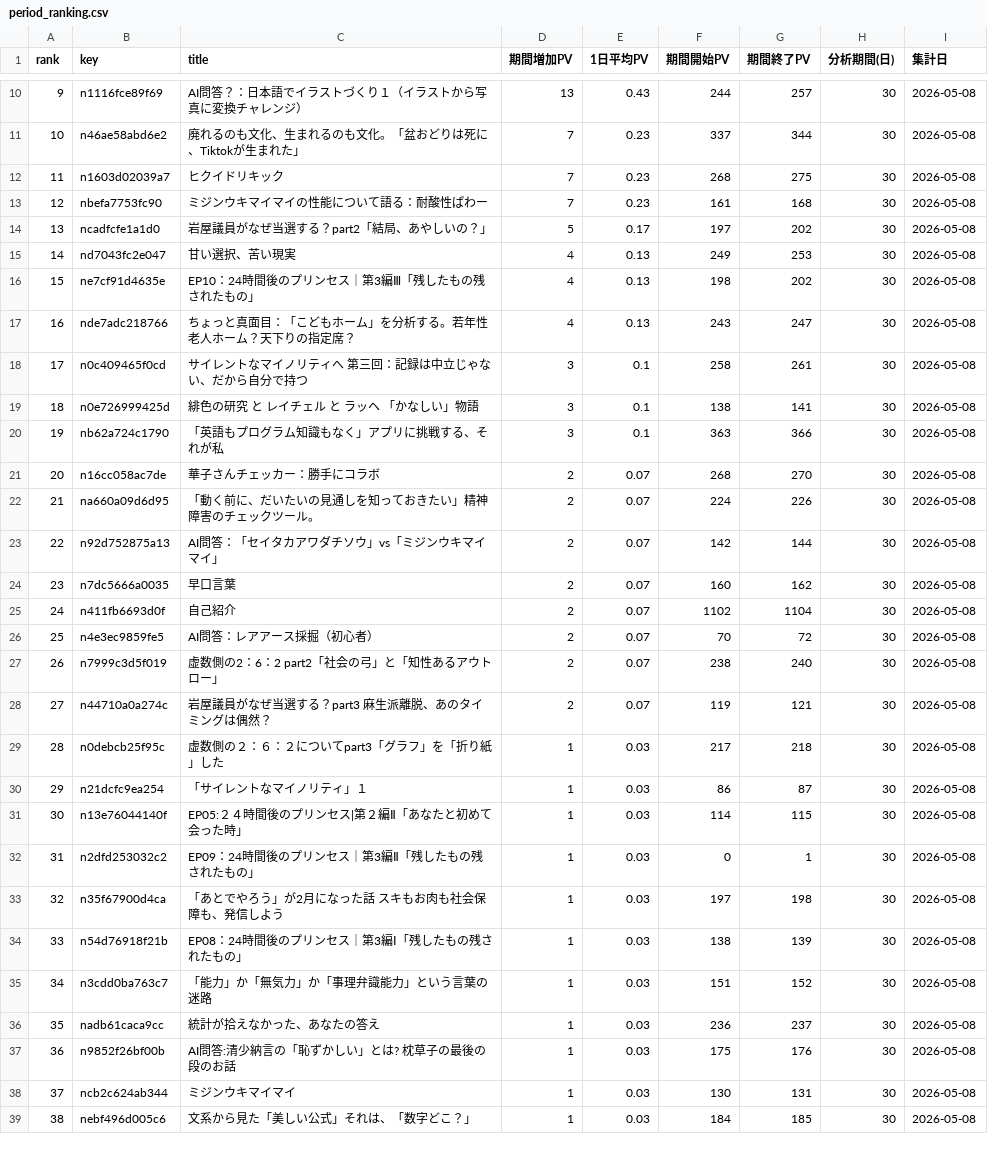
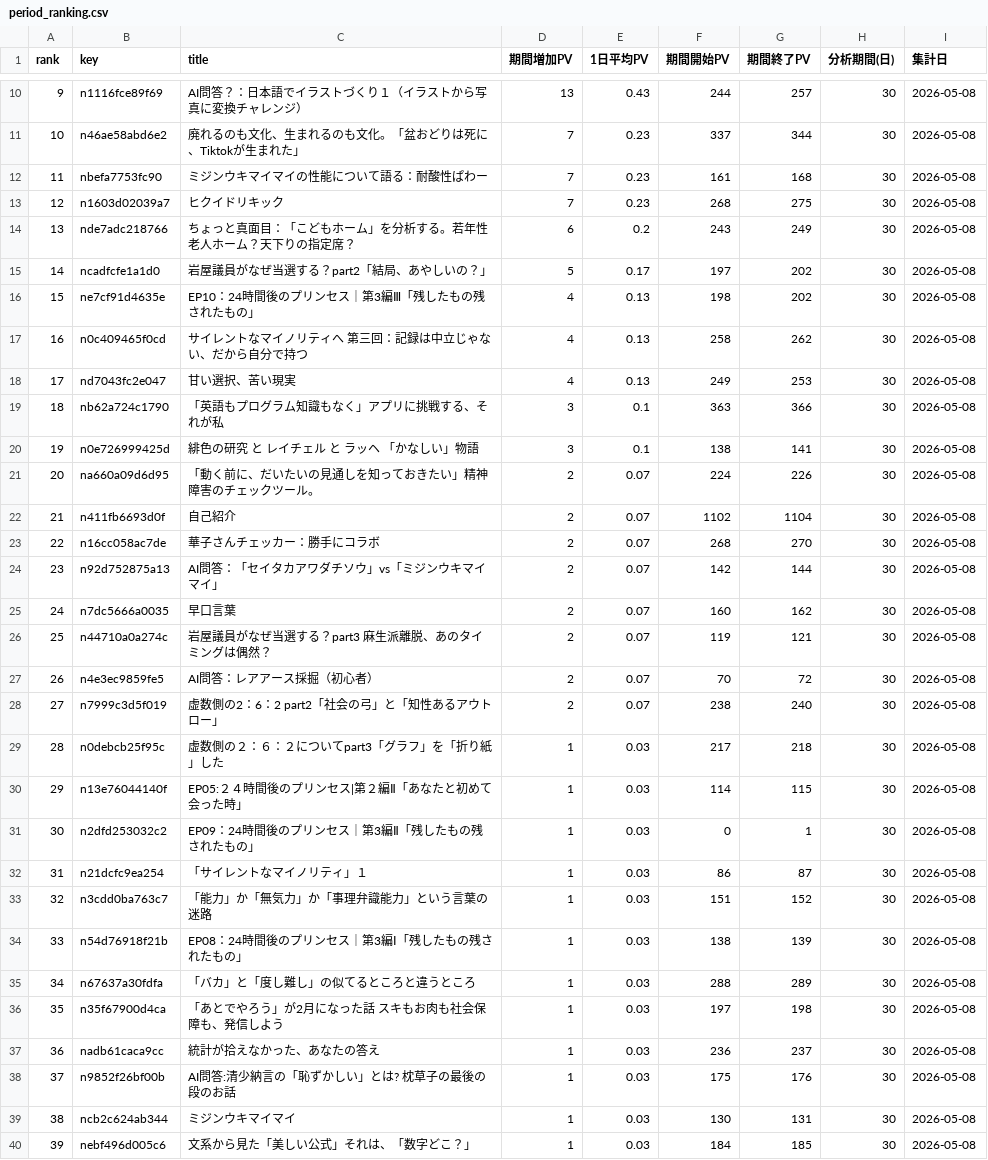
Before and after one commit to ganden0807-collab/note-stats-tracker, a CSV file: data/period_ranking.csv, drawn as a sheet; only a part is shown, gaps mark what is left out; removed rows and columns are numbered as before the commit, all else as after; the diff covers the shown part only; the diff names each change by its address in the sheet, - before the commit and + after, or states it on an @@ line.

```diff
--- a/data/period_ranking.csv
+++ b/data/period_ranking.csv
@@ row 13 moved to row 12: 11 @@
@@ column A (rank) renumbered from row 13 down @@
+row 14: 13 | nde7adc218766 | ちょっと真面目：「こどもホーム」を分析する。若年性老人ホーム？天下りの指定席？ | 6 | 0.2 | 243 | 249 | 30 | 2026-05-08
+row 17: 16 | n0c409465f0cd | サイレントなマイノリティへ 第三回：記録は中立じゃない、だから自分で持つ | 4 | 0.13 | 258 | 262 | 30 | 2026-05-08
-row 17: 16 | nde7adc218766 | ちょっと真面目：「こどもホーム」を分析する。若年性老人ホーム？天下りの指定席？ | 4 | 0.13 | 243 | 247 | 30 | 2026-05-08
-B19 (key): n0c409465f0cd
+B19 (key): nb62a724c1790
-C19 (title): サイレントなマイノリティへ 第三回：記録は中立じゃない、だから自分で持つ
+C19 (title): 「英語もプログラム知識もなく」アプリに挑戦する、それが私
-F19 (期間開始PV): 258
+F19 (期間開始PV): 363
-G19 (期間終了PV): 261
+G19 (期間終了PV): 366
-row 20: 19 | nb62a724c1790 | 「英語もプログラム知識もなく」アプリに挑戦する、それが私 | 3 | 0.1 | 363 | 366 | 30 | 2026-05-08
@@ row 22 moved to row 21: 20 @@
@@ row 25 moved to row 22: 21 @@
@@ row 28 moved to row 26: 25 @@
@@ row 30 moved to row 32: 31 @@
@@ row 35 moved to row 33: 32 @@
+row 35: 34 | n67637a30fdfa | 「バカ」と「度し難し」の似てるところと違うところ | 1 | 0.03 | 288 | 289 | 30 | 2026-05-08
```
Also changed, not shown: 3 edited cells elsewhere in this file, data/asset_articles.csv, data/daily_summary.csv, 2 other files.
